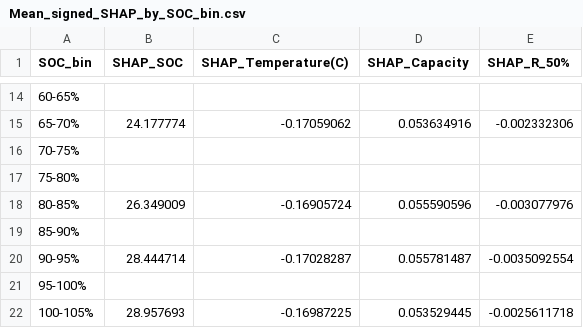
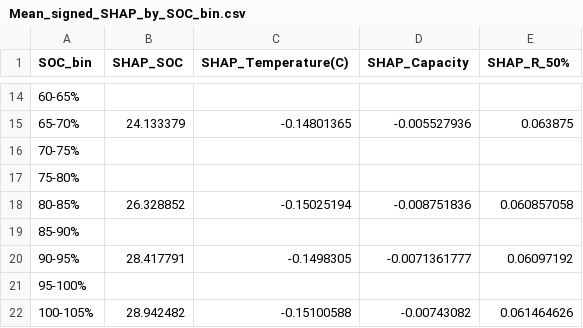
Before and after one commit to Techboyjohnny-98/SOP_measurement_SHAP, a CSV file: XGB_SOP_outputs/Mean_signed_SHAP_by_SOC_bin.csv, drawn as a sheet; only a part is shown, gaps mark what is left out; the diff covers the shown part only.

```diff
--- a/XGB_SOP_outputs/Mean_signed_SHAP_by_SOC_bin.csv
+++ b/XGB_SOP_outputs/Mean_signed_SHAP_by_SOC_bin.csv
@@ -14,9 +14,9 @@ SOC_bin,SHAP_SOC,SHAP_Temperature(C),SHAP_Capacity,SHAP_R_50%
 60-65%,,,,
-65-70%,24.177774,-0.17059062,0.053634916,-0.002332306
+65-70%,24.133379,-0.14801365,-0.005527936,0.063875
 70-75%,,,,
 75-80%,,,,
-80-85%,26.349009,-0.16905724,0.055590596,-0.003077976
+80-85%,26.328852,-0.15025194,-0.008751836,0.060857058
 85-90%,,,,
-90-95%,28.444714,-0.17028287,0.055781487,-0.0035092554
+90-95%,28.417791,-0.1498305,-0.0071361777,0.06097192
 95-100%,,,,
-100-105%,28.957693,-0.16987225,0.053529445,-0.0025611718
+100-105%,28.942482,-0.15100588,-0.00743082,0.061464626
```
Also changed, not shown: 32 edited cells elsewhere in this file, XGB_SOP_outputs/All_SHAP_rows_sorted_by_SOC.csv, XGB_SOP_outputs/Final_tuning_results_all_data.csv, 11 other files.
